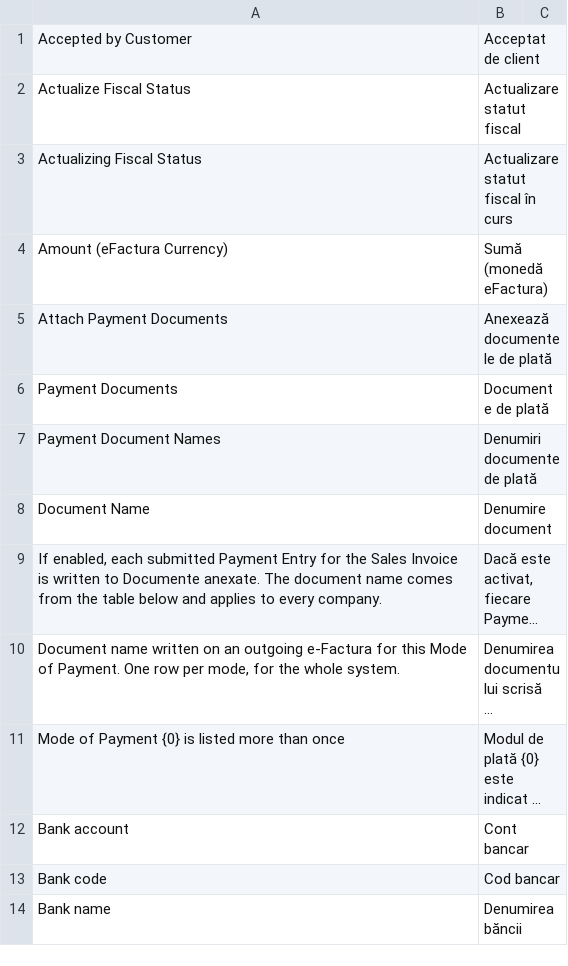
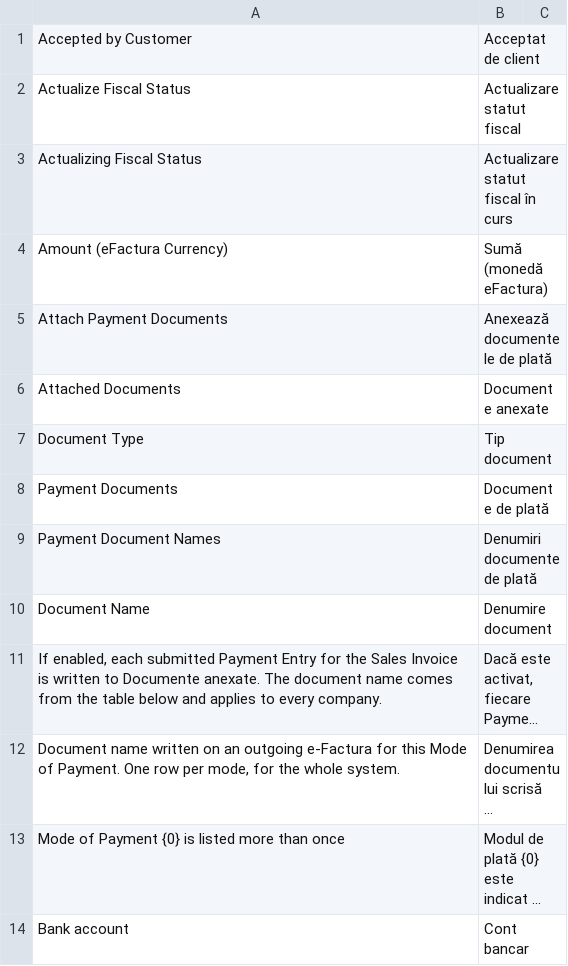
Before and after one commit to evghenin/erpnext_moldova_efactura, a CSV file: erpnext_moldova_efactura/translations/ro.csv, drawn as a sheet; only a part is shown; the shorter side is filled out with more unchanged rows; long unchanged cells end in …; the diff names each change by its address in the sheet, - before the commit and + after, or states it on an @@ line.

```diff
--- a/erpnext_moldova_efactura/translations/ro.csv
+++ b/erpnext_moldova_efactura/translations/ro.csv
+row 6: Attached Documents | Documente anexate
+row 7: Document Type | Tip document
```
Also changed, not shown: 9 other files.
